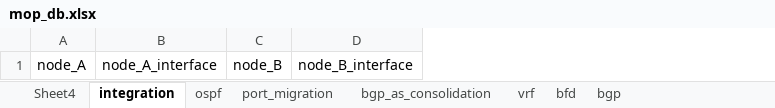
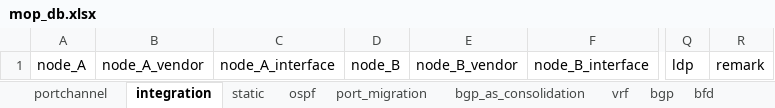
Before and after one commit to akrommusajid/scriptmaker, an Excel workbook: mop_db.xlsx, sheet integration, drawn as a sheet; only a part is shown, gaps mark what is left out; values as stored, in another font and other column widths than the file's, no borders; the diff names each change by its address in the sheet, - before the commit and + after, or states it on an @@ line.

Commit message:
add vendor support for huawei router

```diff
--- a/mop_db.xlsx (sheet integration)
+++ b/mop_db.xlsx (sheet integration)
-sheet tab: Sheet4
+sheet tab: portchannel
+sheet tab: static
@@ sheet tab order changed: portchannel | integration | static | ospf | port_migration | bgp_as_consolidation | vrf | bgp | bfd @@
+column B, row 1: node_A_vendor
+column E, row 1: node_B_vendor
+column Q, row 1: ldp
+column R, row 1: remark
```
Also changed, not shown: sheet bgp, sheet bgp_as_consolidation, 1 other file.
